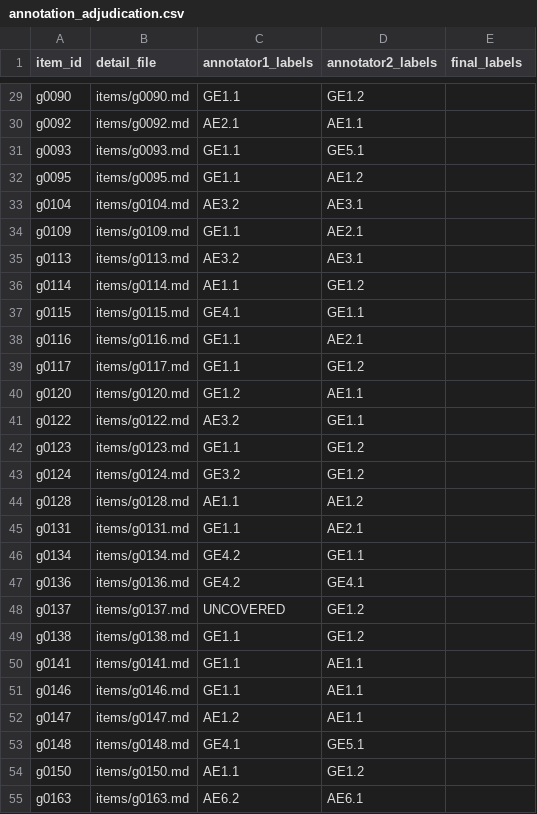
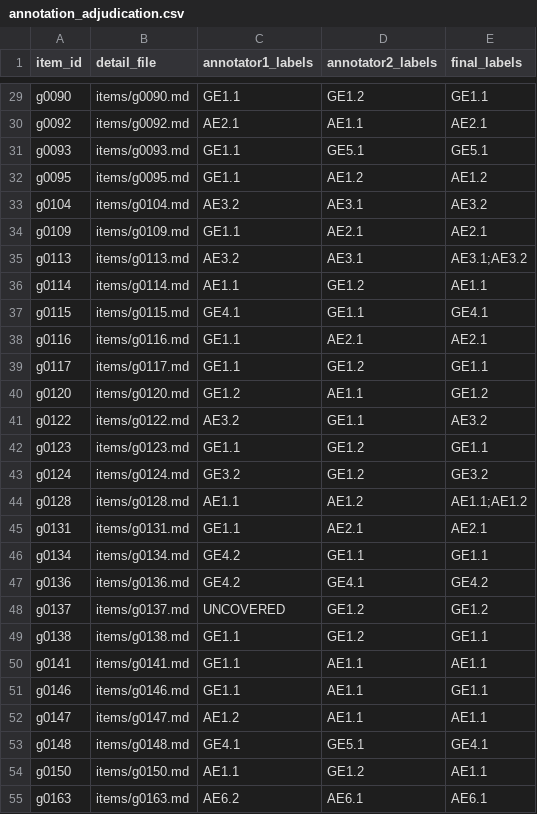
Before and after one commit to dwchoi95/aitaxo, a CSV file: human/annotation_adjudication.csv, drawn as a sheet; only a part is shown, gaps mark what is left out; the diff covers the shown part only; the diff names each change by its address in the sheet, - before the commit and + after, or states it on an @@ line.

Commit message:
Phase F: gold finalize + judge selection (RQ4)
- GoldFinalizer: merge agreed (245) + adjudicated (101) -> gold_labels.jsonl (24 leaves; top
  GE1.1/AE1.1). run.py finalize-gold.
- JudgeSelector: run each slate model over gold (provenance-blind, m=5), score vs gold by
  micro-F1/Jaccard/exact-set, pick best. run.py select-judge (--limit/--dry-run).
- LlmClient: reasoning_effort for gpt-5 judges; fix anthropic call (omit empty system, was
  400). config judge.reasoning_effort=low, max_tokens=2048. Mirrored tests; pytest 42 green.

```diff
--- a/human/annotation_adjudication.csv
+++ b/human/annotation_adjudication.csv
-E29 (final_labels): (empty)
+E29 (final_labels): GE1.1
-E30 (final_labels): (empty)
+E30 (final_labels): AE2.1
-E31 (final_labels): (empty)
+E31 (final_labels): GE5.1
-E32 (final_labels): (empty)
+E32 (final_labels): AE1.2
-E33 (final_labels): (empty)
+E33 (final_labels): AE3.2
-E34 (final_labels): (empty)
+E34 (final_labels): AE2.1
-E35 (final_labels): (empty)
+E35 (final_labels): AE3.1;AE3.2
-E36 (final_labels): (empty)
+E36 (final_labels): AE1.1
-E37 (final_labels): (empty)
+E37 (final_labels): GE4.1
-E38 (final_labels): (empty)
+E38 (final_labels): AE2.1
-E39 (final_labels): (empty)
+E39 (final_labels): GE1.1
-E40 (final_labels): (empty)
+E40 (final_labels): GE1.2
-E41 (final_labels): (empty)
+E41 (final_labels): AE3.2
-E42 (final_labels): (empty)
+E42 (final_labels): GE1.1
-E43 (final_labels): (empty)
+E43 (final_labels): GE3.2
-E44 (final_labels): (empty)
+E44 (final_labels): AE1.1;AE1.2
-E45 (final_labels): (empty)
+E45 (final_labels): AE2.1
-E46 (final_labels): (empty)
+E46 (final_labels): GE1.1
-E47 (final_labels): (empty)
+E47 (final_labels): GE4.2
-E48 (final_labels): (empty)
+E48 (final_labels): GE1.2
-E49 (final_labels): (empty)
+E49 (final_labels): GE1.1
-E50 (final_labels): (empty)
+E50 (final_labels): AE1.1
-E51 (final_labels): (empty)
+E51 (final_labels): GE1.1
-E52 (final_labels): (empty)
+E52 (final_labels): AE1.1
-E53 (final_labels): (empty)
+E53 (final_labels): GE4.1
-E54 (final_labels): (empty)
+E54 (final_labels): AE1.1
-E55 (final_labels): (empty)
+E55 (final_labels): AE6.1
```
Also changed, not shown: 74 edited cells elsewhere in this file, 11 other files.
